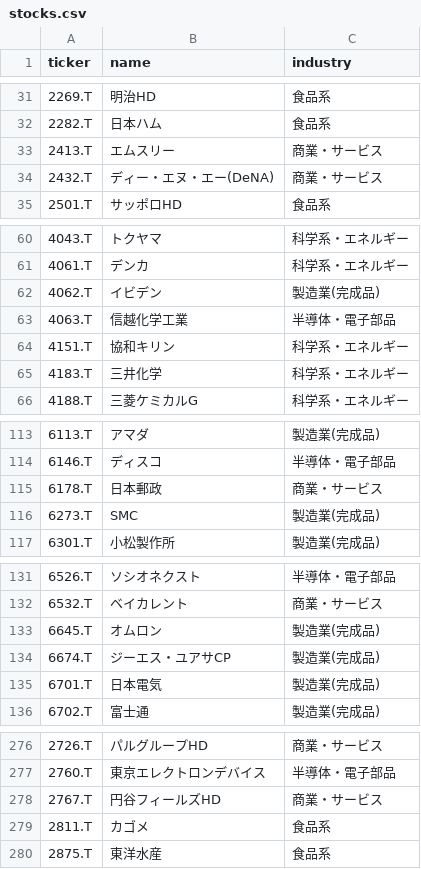
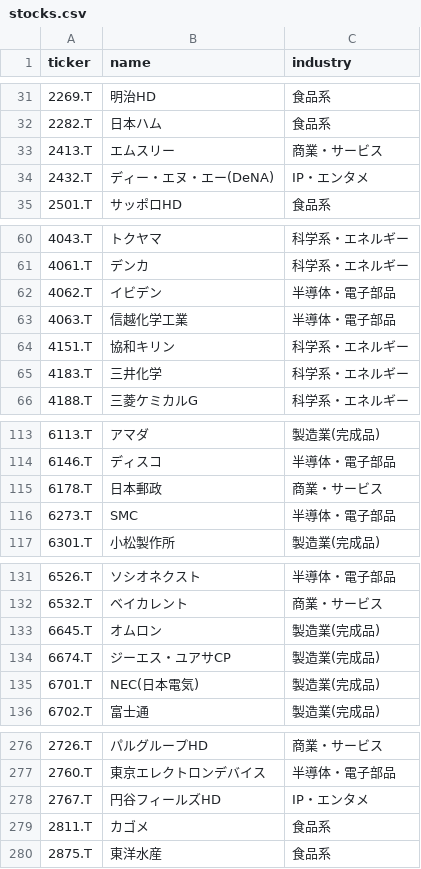
Before and after one commit to iwaza628/nikkei-invest-support-app, a CSV file: stocks.csv, drawn as a sheet; only a part is shown, gaps mark what is left out; the diff covers the shown part only; the diff names each change by its address in the sheet, - before the commit and + after, or states it on an @@ line.

```diff
--- a/stocks.csv
+++ b/stocks.csv
-C34 (industry): 商業・サービス
+C34 (industry): IP・エンタメ
-C62 (industry): 製造業(完成品)
+C62 (industry): 半導体・電子部品
-C116 (industry): 製造業(完成品)
+C116 (industry): 半導体・電子部品
-B135 (name): 日本電気
+B135 (name): NEC(日本電気)
-C278 (industry): 商業・サービス
+C278 (industry): IP・エンタメ
```
Also changed, not shown: 25 edited cells elsewhere in this file, 1 other file.
